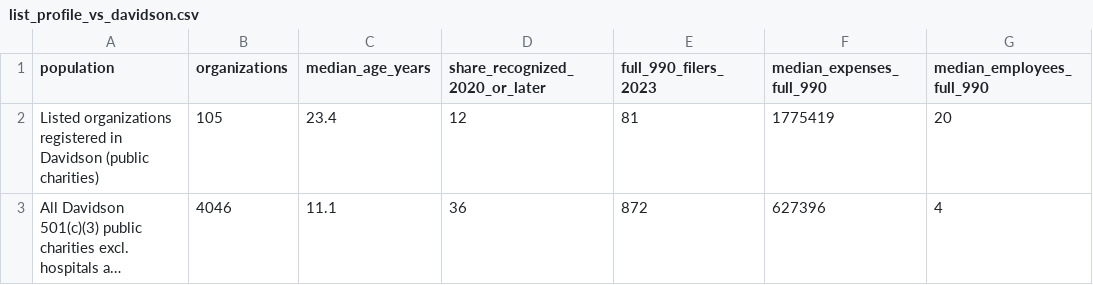
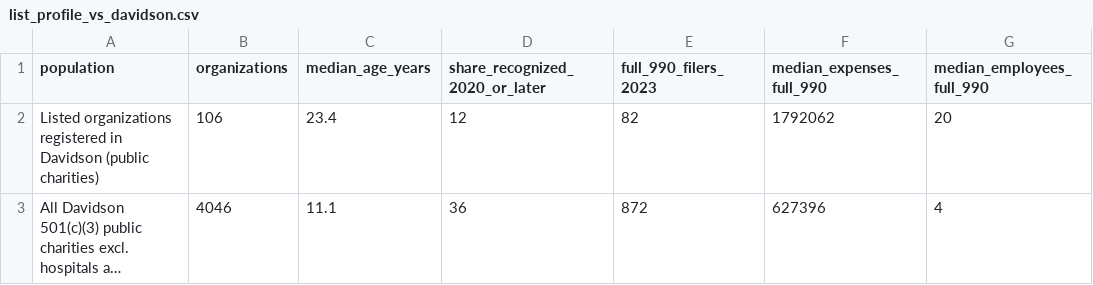
Before and after one commit to UrbanInstitute/nccs-data-requests, a CSV file: requests/2026-10-nashville-msa/output/list_profile_vs_davidson.csv, drawn as a sheet; only a part is shown; long unchanged cells end in …; the diff names each change by its address in the sheet, - before the commit and + after, or states it on an @@ line.

```diff
--- a/requests/2026-10-nashville-msa/output/list_profile_vs_davidson.csv
+++ b/requests/2026-10-nashville-msa/output/list_profile_vs_davidson.csv
-B2 (organizations): 105
+B2 (organizations): 106
-E2 (full_990_filers_2023): 81
+E2 (full_990_filers_2023): 82
-F2 (median_expenses_full_990): 1775419
+F2 (median_expenses_full_990): 1792062
```
Also changed, not shown: requests/2026-10-nashville-msa/_pins.csv, 11 other files.
